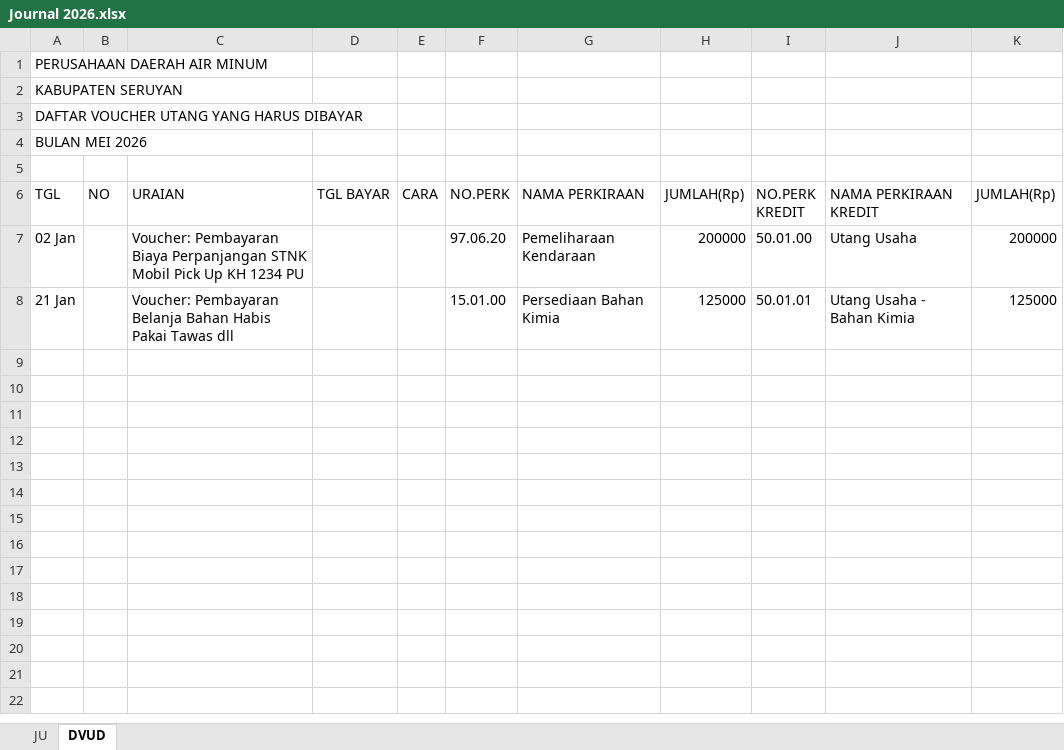
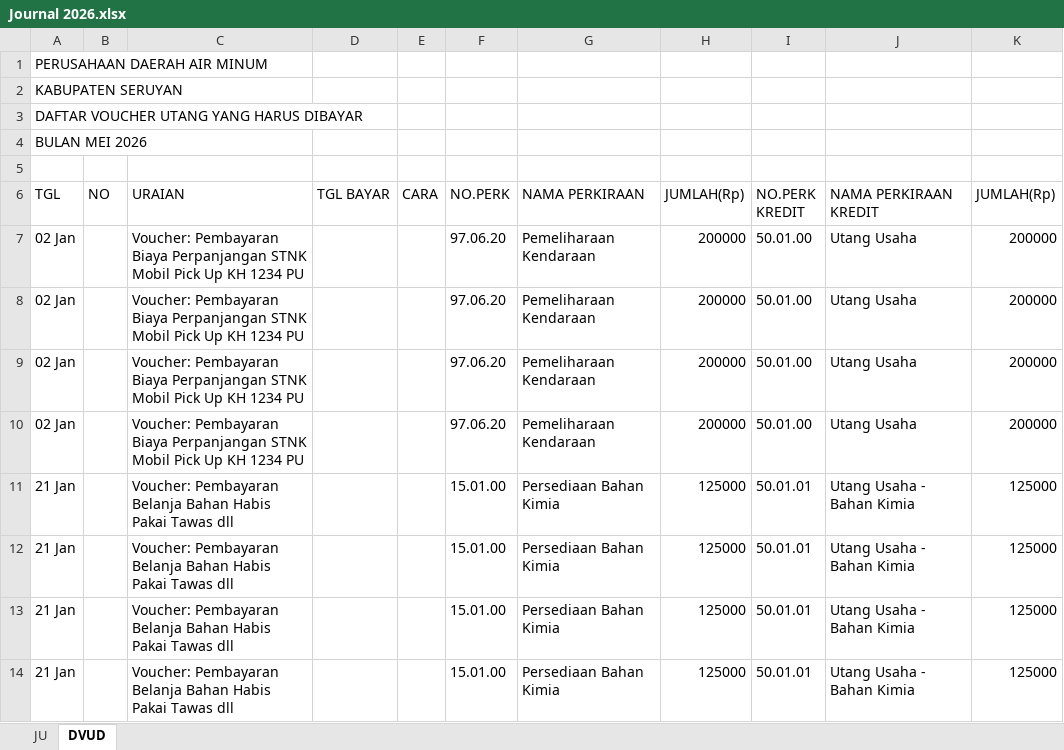
Before and after one commit to athjoes07/financial-app-pdam-seruyan, an Excel workbook: output-app/Journal 2026.xlsx, sheet DVUD, drawn as a sheet; values as stored, in another font and other column widths than the file's, no borders; the diff names each change by its address in the sheet, - before the commit and + after, or states it on an @@ line.

```diff
--- a/output-app/Journal 2026.xlsx (sheet DVUD)
+++ b/output-app/Journal 2026.xlsx (sheet DVUD)
+row 8: 02 Jan |  | Voucher: Pembayaran Biaya Perpanjangan STNK Mobil Pick Up KH 1234 PU |  |  | 97.06.20 | Pemeliharaan Kendaraan | 200000 | 50.01.00 | Utang Usaha | 200000
+row 9: 02 Jan |  | Voucher: Pembayaran Biaya Perpanjangan STNK Mobil Pick Up KH 1234 PU |  |  | 97.06.20 | Pemeliharaan Kendaraan | 200000 | 50.01.00 | Utang Usaha | 200000
+row 10: 02 Jan |  | Voucher: Pembayaran Biaya Perpanjangan STNK Mobil Pick Up KH 1234 PU |  |  | 97.06.20 | Pemeliharaan Kendaraan | 200000 | 50.01.00 | Utang Usaha | 200000
+row 11: 21 Jan |  | Voucher: Pembayaran Belanja Bahan Habis Pakai Tawas dll |  |  | 15.01.00 | Persediaan Bahan Kimia | 125000 | 50.01.01 | Utang Usaha - Bahan Kimia | 125000
+row 12: 21 Jan |  | Voucher: Pembayaran Belanja Bahan Habis Pakai Tawas dll |  |  | 15.01.00 | Persediaan Bahan Kimia | 125000 | 50.01.01 | Utang Usaha - Bahan Kimia | 125000
+row 13: 21 Jan |  | Voucher: Pembayaran Belanja Bahan Habis Pakai Tawas dll |  |  | 15.01.00 | Persediaan Bahan Kimia | 125000 | 50.01.01 | Utang Usaha - Bahan Kimia | 125000
```
Also changed, not shown: sheet JU, output-app/BUKU BESAR 2026.xlsx, output-app/Neraca Lajur 2026.xlsx, 2 other files.
